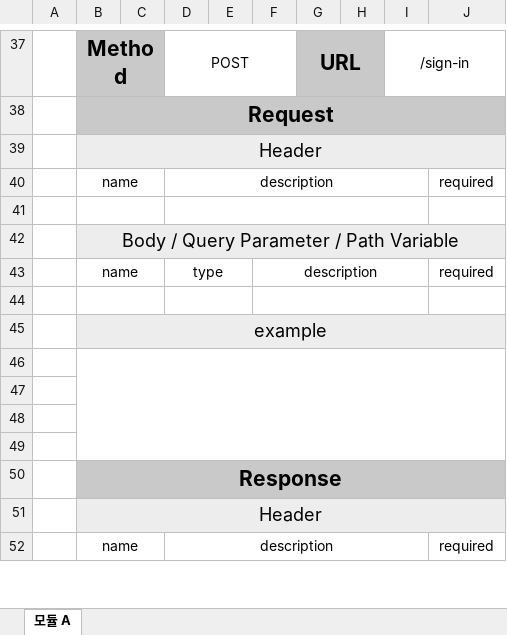
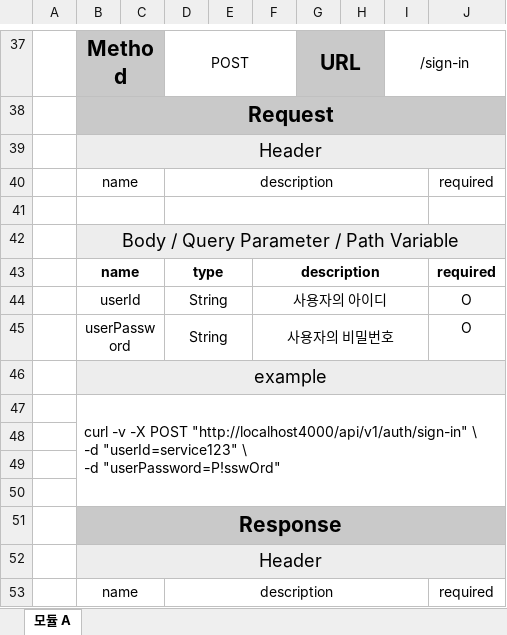
Before and after one commit to heesanggod/estate_project, an Excel workbook: API 명세서.xlsx, sheet 모듈 A, drawn as a sheet; only a part is shown, gaps mark what is left out; values as stored, in another font and other column widths than the file's, no borders; addresses are those after the commit; ↵ is a line break in a cell; the diff covers the shown part only; the diff names each change by its address in the sheet, - before the commit and + after, or states it on an @@ line.

```diff
--- a/API 명세서.xlsx (sheet 모듈 A)
+++ b/API 명세서.xlsx (sheet 모듈 A)
-B43 bold: off
+B43 bold: on
-D43 bold: off
+D43 bold: on
-F43 bold: off
+F43 bold: on
-J43 bold: off
+J43 bold: on
-row 44: (empty)
+row 44:  | userId |  | String |  | 사용자의 아이디 |  |  |  | O
+row 45:  | userPassword |  | String |  | 사용자의 비밀번호 |  |  |  | O
-B47: (empty)
+B47: curl -v -X POST "http://localhost4000/api/v1/auth/sign-in" \ ↵ -d "userId=service123" \ ↵ -d "userPassword=P!sswOrd"
```
Also changed, not shown: 169 added rows, 3 edited cells and merged cells elsewhere in this sheet, 1 other file.
